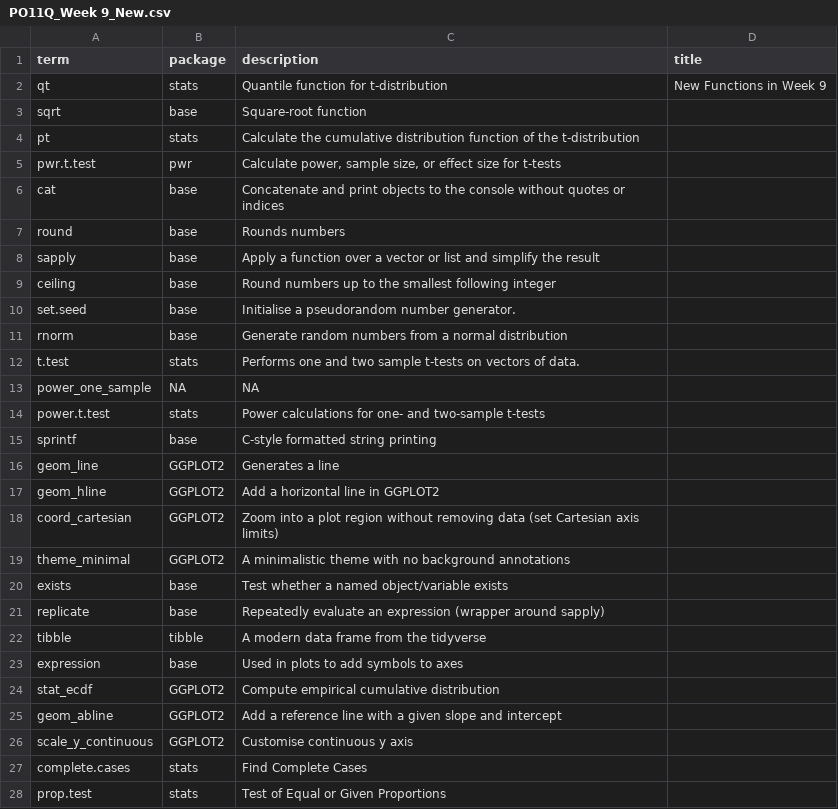
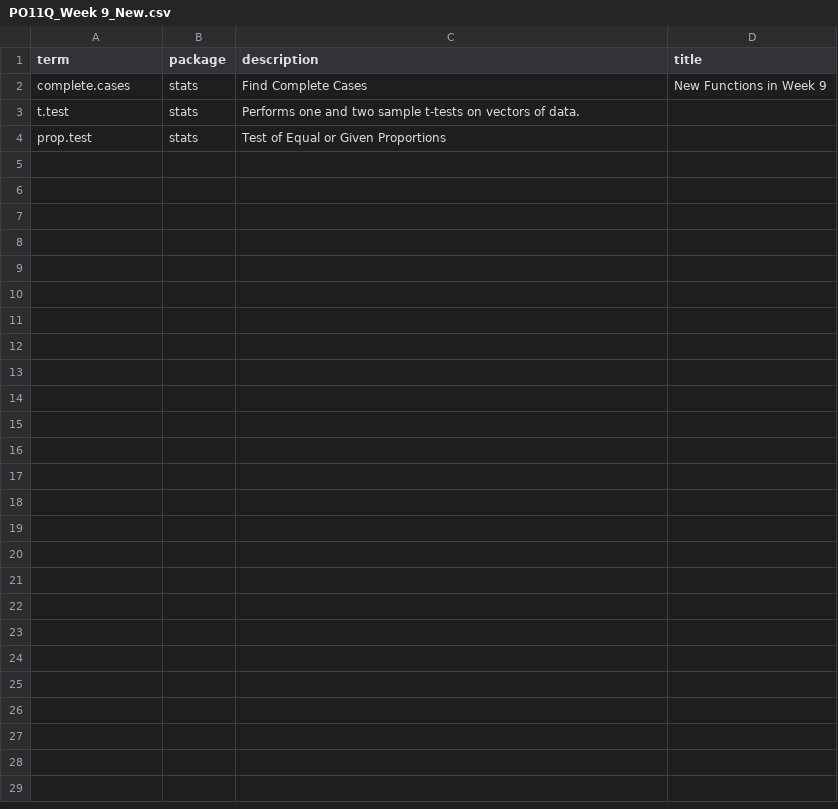
Before and after one commit to DrFloLinke/PO11Q, a CSV file: files/excelfiles/PO11Q_Week 9_New.csv, drawn as a sheet.

```diff
--- a/files/excelfiles/PO11Q_Week 9_New.csv
+++ b/files/excelfiles/PO11Q_Week 9_New.csv
@@ -1,28 +1,4 @@
 "term","package","description","title"
-"qt","stats","Quantile function for t-distribution","New Functions in Week 9"
-"sqrt","base","Square-root function",""
-"pt","stats","Calculate the cumulative distribution function of the t-distribution",""
-"pwr.t.test","pwr","Calculate power, sample size, or effect size for t-tests",""
-"cat","base","Concatenate and print objects to the console without quotes or indices",""
-"round","base","Rounds numbers",""
-"sapply","base","Apply a function over a vector or list and simplify the result",""
-"ceiling","base","Round numbers up to the smallest following integer",""
-"set.seed","base","Initialise a pseudorandom number generator.",""
-"rnorm","base","Generate random numbers from a normal distribution",""
+"complete.cases","stats","Find Complete Cases","New Functions in Week 9"
 "t.test","stats","Performs one and two sample t-tests on vectors of data.",""
-"power_one_sample",NA,NA,""
-"power.t.test","stats","Power calculations for one- and two-sample t-tests",""
-"sprintf","base","C-style formatted string printing",""
-"geom_line","GGPLOT2","Generates a line",""
-"geom_hline","GGPLOT2","Add a horizontal line in GGPLOT2",""
-"coord_cartesian","GGPLOT2","Zoom into a plot region without removing data (set Cartesian axis limits)",""
-"theme_minimal","GGPLOT2","A minimalistic theme with no background annotations",""
-"exists","base","Test whether a named object/variable exists",""
-"replicate","base","Repeatedly evaluate an expression (wrapper around sapply)",""
-"tibble","tibble","A modern data frame from the tidyverse",""
-"expression","base","Used in plots to add symbols to axes",""
-"stat_ecdf","GGPLOT2","Compute empirical cumulative distribution",""
-"geom_abline","GGPLOT2","Add a reference line with a given slope and intercept",""
-"scale_y_continuous","GGPLOT2","Customise continuous y axis",""
-"complete.cases","stats","Find Complete Cases",""
 "prop.test","stats","Test of Equal or Given Proportions",""
```
Also changed, not shown: files/excelfiles/PO11Q_Week 10_Consolidate.csv, files/excelfiles/PO11Q_Week 8_All.csv, 47 other files.
